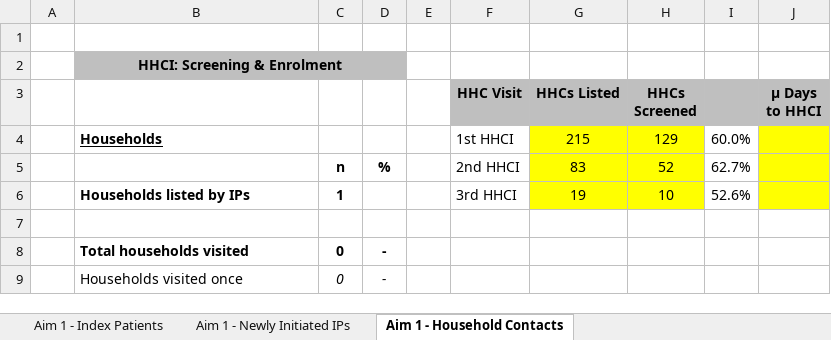
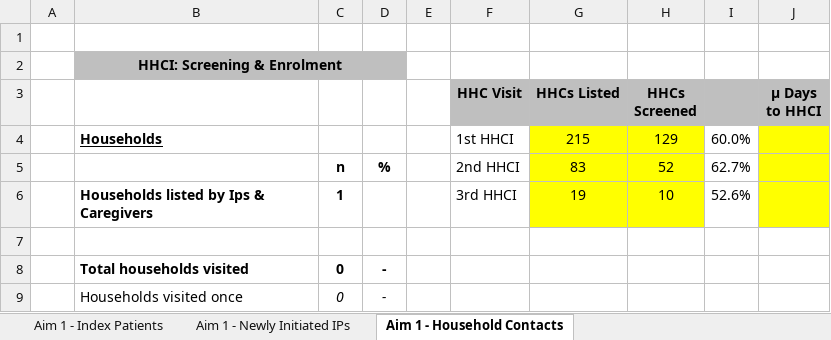
Before and after one commit to DTHF-East-London/TB-Stigma, an Excel workbook: Metadata/TB_Stigma_Aim_1_2_template.xlsx, sheet Aim 1 - Household Contacts, drawn as a sheet; only a part is shown; values as stored, in another font and other column widths than the file's, no borders; the diff names each change by its address in the sheet, - before the commit and + after, or states it on an @@ line.

```diff
--- a/Metadata/TB_Stigma_Aim_1_2_template.xlsx (sheet Aim 1 - Household Contacts)
+++ b/Metadata/TB_Stigma_Aim_1_2_template.xlsx (sheet Aim 1 - Household Contacts)
-B6: Households listed by IPs
+B6: Households listed by Ips & Caregivers
```
Also changed, not shown: sheet Aim 1 - Index Patients, 3 other files.
